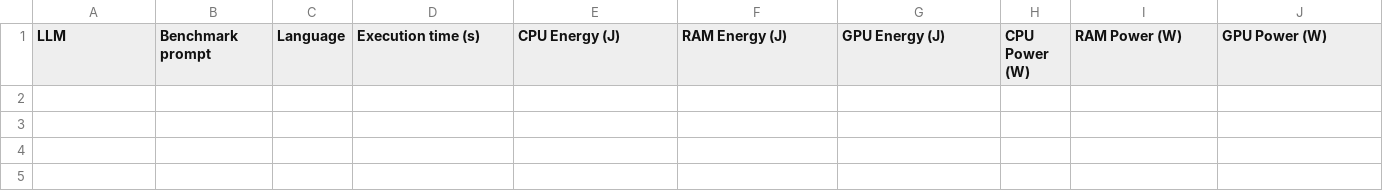
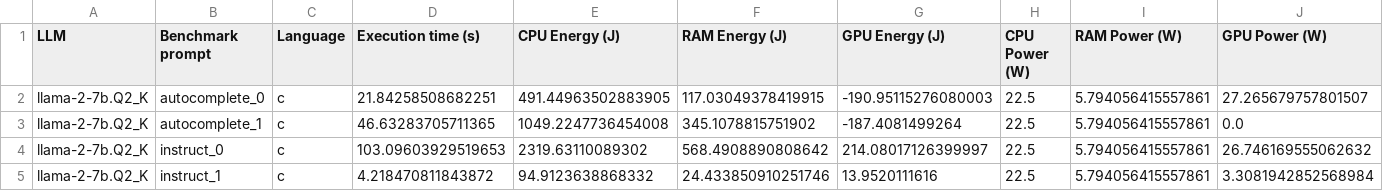
Before and after one commit to simaocunha71/msc-thesis, a CSV file: final_version/measurements_instructAndAutocomplete.csv, drawn as a sheet; only a part is shown; rows hold the shown columns only; the diff names each change by its address in the sheet, - before the commit and + after, or states it on an @@ line.

```diff
--- a/final_version/measurements_instructAndAutocomplete.csv
+++ b/final_version/measurements_instructAndAutocomplete.csv
+row 2: llama-2-7b.Q2_K | autocomplete_0 | c | 21.84258508682251 | 491.44963502883905 | 117.03049378419915 | -190.95115276080003 | 22.5 | 5.794056415557861 | 27.265679757801507
+row 3: llama-2-7b.Q2_K | autocomplete_1 | c | 46.63283705711365 | 1049.2247736454008 | 345.1078815751902 | -187.4081499264 | 22.5 | 5.794056415557861 | 0.0
+row 4: llama-2-7b.Q2_K | instruct_0 | c | 103.09603929519653 | 2319.63110089302 | 568.4908890808642 | 214.08017126399997 | 22.5 | 5.794056415557861 | 26.746169555062632
+row 5: llama-2-7b.Q2_K | instruct_1 | c | 4.218470811843872 | 94.9123638868332 | 24.433850910251746 | 13.9520111616 | 22.5 | 5.794056415557861 | 3.3081942852568984
```
Also changed, not shown: final_version/emissions.csv, final_version/measurements_mitre.csv, 20 other files.
